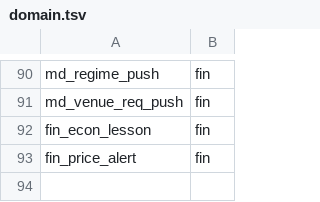
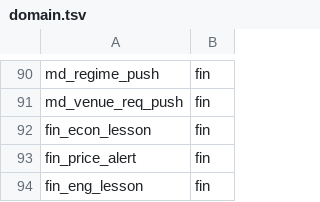
Before and after one commit to myfxlogs/o, a TSV file: migrations/domain.tsv, drawn as a sheet; only a part is shown, gaps mark what is left out; the diff names each change by its address in the sheet, - before the commit and + after, or states it on an @@ line.

```diff
--- a/migrations/domain.tsv
+++ b/migrations/domain.tsv
+row 94: fin_eng_lesson | fin
```
Also changed, not shown: 15 other files.
